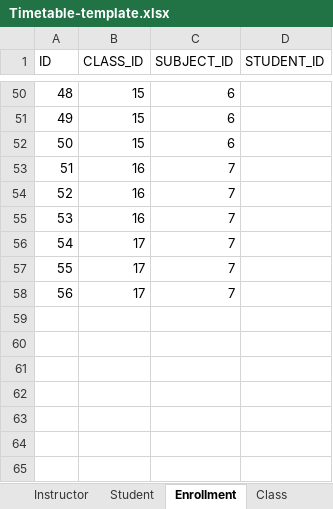
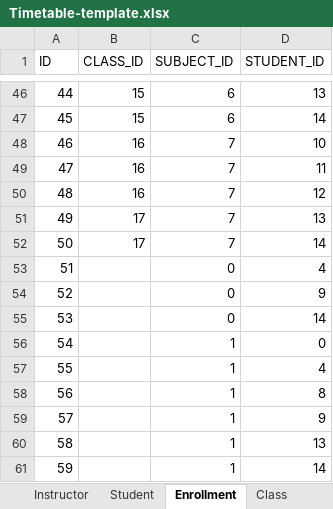
Before and after one commit to lehongduc200115/unitime-do-an, an Excel workbook: Timetable-template.xlsx, sheet Enrollment, drawn as a sheet; only a part is shown, gaps mark what is left out; values as stored, in another font and other column widths than the file's, no borders; removed rows and columns are numbered as before the commit, all else as after; the diff covers the shown part only; the diff names each change by its address in the sheet, - before the commit and + after, or states it on an @@ line.

```diff
--- a/Timetable-template.xlsx (sheet Enrollment)
+++ b/Timetable-template.xlsx (sheet Enrollment)
@@ column A (ID) renumbered between rows 28 and 52 @@
-D46 (STUDENT_ID): (empty)
+D46 (STUDENT_ID): 13
-D47 (STUDENT_ID): (empty)
+D47 (STUDENT_ID): 14
-row 52: 50 | 15 | 6
-D48 (STUDENT_ID): (empty)
+D48 (STUDENT_ID): 10
-D49 (STUDENT_ID): (empty)
+D49 (STUDENT_ID): 11
-D50 (STUDENT_ID): (empty)
+D50 (STUDENT_ID): 12
-D51 (STUDENT_ID): (empty)
+D51 (STUDENT_ID): 13
-D52 (STUDENT_ID): (empty)
+D52 (STUDENT_ID): 14
-row 58: 56 | 17 | 7
+row 53: 51 |  | 0 | 4
+row 54: 52 |  | 0 | 9
+row 55: 53 |  | 0 | 14
+row 56: 54 |  | 1 | 0
+row 57: 55 |  | 1 | 4
+row 58: 56 |  | 1 | 8
+row 59: 57 |  | 1 | 9
+row 60: 58 |  | 1 | 13
+row 61: 59 |  | 1 | 14
```
Also changed, not shown: 4 removed rows and 23 edited cells elsewhere in this sheet, sheet Subject, 1 other file.
